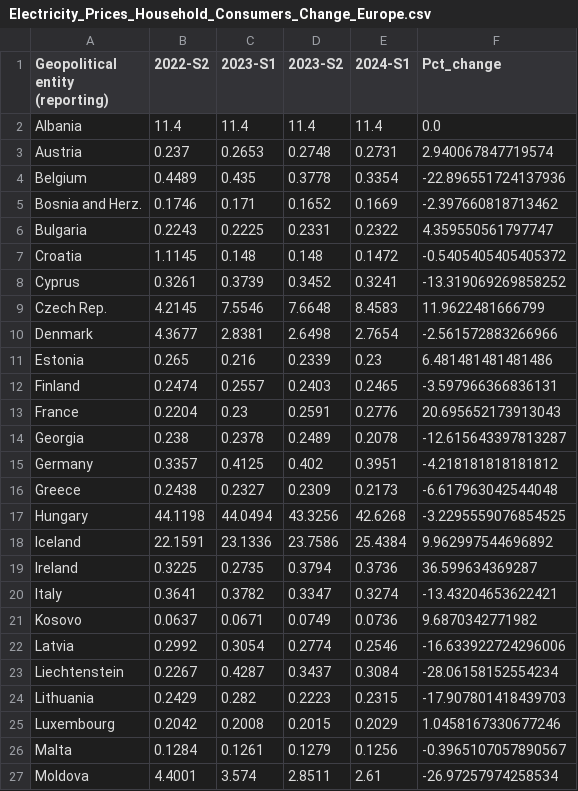
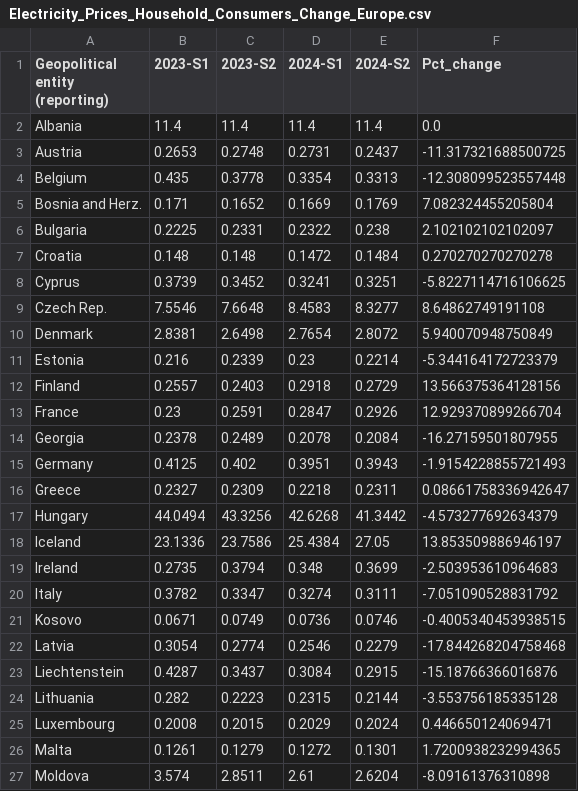
Before and after one commit to Qery-Data/Energy, a CSV file: data_Eurostat_Energy_Prices/Electricity_Prices_Household_Consumers_Change_Europe.csv, drawn as a sheet; only a part is shown; removed rows and columns are numbered as before the commit, all else as after; the diff covers the shown part only; the diff names each change by its address in the sheet, - before the commit and + after, or states it on an @@ line.

```diff
--- a/data_Eurostat_Energy_Prices/Electricity_Prices_Household_Consumers_Change_Europe.csv
+++ b/data_Eurostat_Energy_Prices/Electricity_Prices_Household_Consumers_Change_Europe.csv
-column B (2022-S2), rows 2-27: 11.4 | 0.237 | 0.4489 | 0.1746 | 0.2243 | 1.1145 | 0.3261 | 4.2145 | 4.3677 | 0.265 | 0.2474 | 0.2204 | 0.238 | 0.3357 | 0.2438 | 44.1198 | 22.1591 | 0.3225 | 0.3641 | 0.0637 | 0.2992 | 0.2267 | 0.2429 | 0.2042 | 0.1284 | 4.4001
+column E (2024-S2), rows 2-27: 11.4 | 0.2437 | 0.3313 | 0.1769 | 0.238 | 0.1484 | 0.3251 | 8.3277 | 2.8072 | 0.2214 | 0.2729 | 0.2926 | 0.2084 | 0.3943 | 0.2311 | 41.3442 | 27.05 | 0.3699 | 0.3111 | 0.0746 | 0.2279 | 0.2915 | 0.2144 | 0.2024 | 0.1301 | 2.6204
-F3 (Pct_change): 2.940067847719574
+F3 (Pct_change): -11.317321688500725
-F4 (Pct_change): -22.896551724137936
+F4 (Pct_change): -12.308099523557448
-F5 (Pct_change): -2.397660818713462
+F5 (Pct_change): 7.082324455205804
-F6 (Pct_change): 4.359550561797747
+F6 (Pct_change): 2.102102102102097
-F7 (Pct_change): -0.5405405405405372
+F7 (Pct_change): 0.270270270270278
-F8 (Pct_change): -13.319069269858252
+F8 (Pct_change): -5.8227114716106625
-F9 (Pct_change): 11.9622481666799
+F9 (Pct_change): 8.64862749191108
-F10 (Pct_change): -2.561572883266966
+F10 (Pct_change): 5.940070948750849
-F11 (Pct_change): 6.481481481481486
+F11 (Pct_change): -5.344164172723379
-D12 (2024-S1): 0.2465
+D12 (2024-S1): 0.2918
-F12 (Pct_change): -3.597966366836131
+F12 (Pct_change): 13.566375364128156
-D13 (2024-S1): 0.2776
+D13 (2024-S1): 0.2847
-F13 (Pct_change): 20.695652173913043
+F13 (Pct_change): 12.929370899266704
-F14 (Pct_change): -12.615643397813287
+F14 (Pct_change): -16.27159501807955
-F15 (Pct_change): -4.218181818181812
+F15 (Pct_change): -1.9154228855721493
-D16 (2024-S1): 0.2173
+D16 (2024-S1): 0.2218
-F16 (Pct_change): -6.617963042544048
+F16 (Pct_change): 0.08661758336942647
-F17 (Pct_change): -3.2295559076854525
+F17 (Pct_change): -4.573277692634379
-F18 (Pct_change): 9.962997544696892
+F18 (Pct_change): 13.853509886946197
-D19 (2024-S1): 0.3736
+D19 (2024-S1): 0.348
-F19 (Pct_change): 36.599634369287
+F19 (Pct_change): -2.503953610964683
-F20 (Pct_change): -13.43204653622421
+F20 (Pct_change): -7.051090528831792
-F21 (Pct_change): 9.6870342771982
+F21 (Pct_change): -0.4005340453938515
-F22 (Pct_change): -16.633922724296006
+F22 (Pct_change): -17.844268204758468
-F23 (Pct_change): -28.06158152554234
+F23 (Pct_change): -15.18766366016876
-F24 (Pct_change): -17.907801418439703
+F24 (Pct_change): -3.553756185335128
-F25 (Pct_change): 1.0458167330677246
+F25 (Pct_change): 0.446650124069471
-D26 (2024-S1): 0.1256
+D26 (2024-S1): 0.1272
-F26 (Pct_change): -0.3965107057890567
+F26 (Pct_change): 1.7200938232994365
-F27 (Pct_change): -26.97257974258534
+F27 (Pct_change): -8.09161376310898
```
Also changed, not shown: 1 removed row and 13 edited cells elsewhere in this file, data_Eurostat_Energy_Prices/Electricity_Prices_Household_Consumers_Composition_Europe.csv, data_Eurostat_Energy_Prices/Electricity_Prices_Household_Consumers_Groups_Europe.csv, 4 other files.
